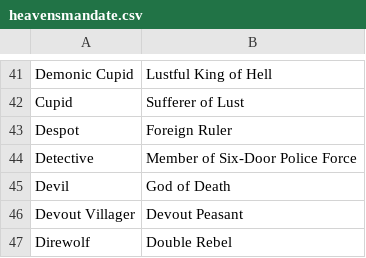
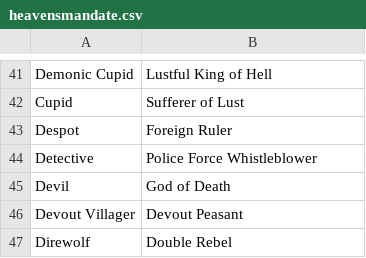
Before and after one commit to WerewolvesRevamped/Packs, a CSV file: Theme/heavensmandate.csv, drawn as a sheet; only a part is shown, gaps mark what is left out.

Commit message:
Update heavensmandate.csv

```diff
--- a/Theme/heavensmandate.csv
+++ b/Theme/heavensmandate.csv
@@ -43,3 +43,3 @@ Cupid,Sufferer of Lust
 Despot,Foreign Ruler
-Detective,Member of Six-Door Police Force
+Detective,Police Force Whistleblower
 Devil,God of Death
```
